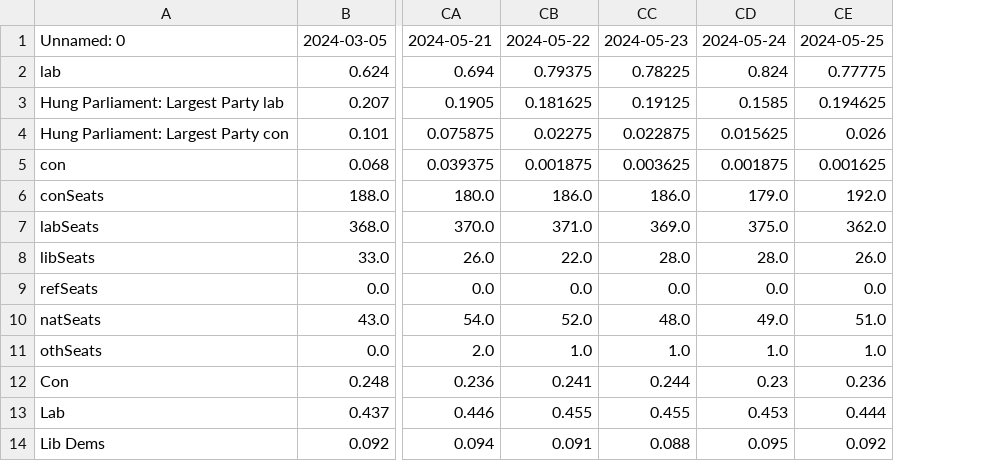
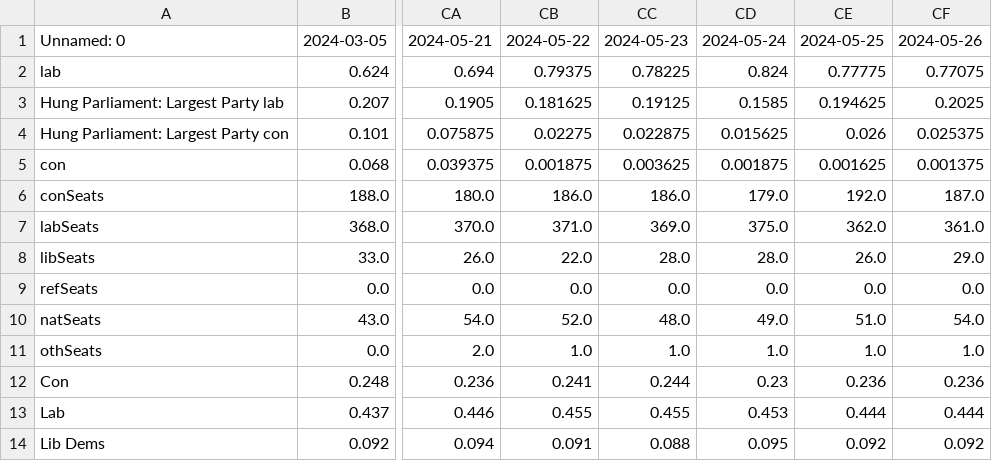
Before and after one commit to data-john/Politics, a CSV file: UKGE/outputs/EXPORT.csv, drawn as a sheet; only a part is shown, gaps mark what is left out; the diff names each change by its address in the sheet, - before the commit and + after, or states it on an @@ line.

Commit message:
Auto Update

```diff
--- a/UKGE/outputs/EXPORT.csv
+++ b/UKGE/outputs/EXPORT.csv
+column CF, rows 1-14: 2024-05-26 | 0.77075 | 0.2025 | 0.025375 | 0.001375 | 187.0 | 361.0 | 29.0 | 0.0 | 54.0 | 1.0 | 0.236 | 0.444 | 0.092
```
